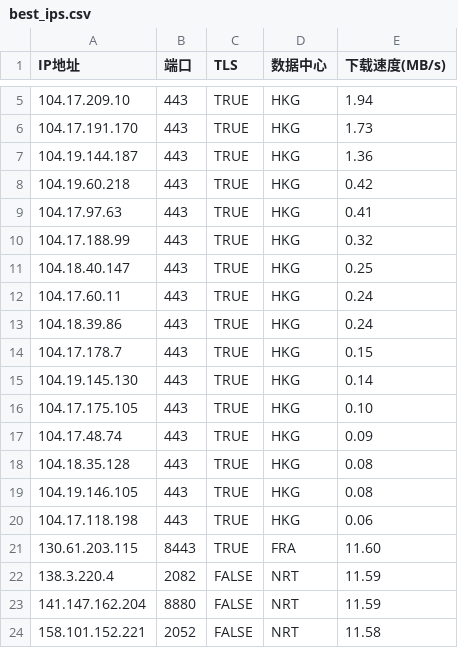
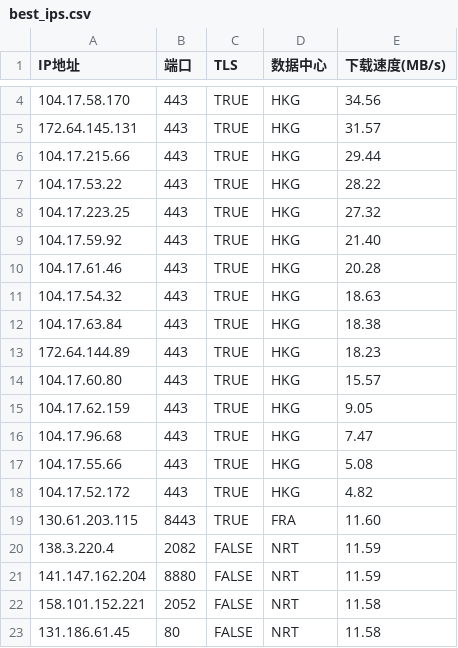
Before and after one commit to MarshallEriksen-Neura/WorkerVless2sub, a CSV file: best_ips.csv, drawn as a sheet; only a part is shown, gaps mark what is left out; the shorter side is filled out with more unchanged rows; the diff covers the shown part only.

Commit message:
Update best_ips.csv via local CFST (2026-09-04)

```diff
--- a/best_ips.csv
+++ b/best_ips.csv
@@ -5,17 +4,16 @@ IP地址,端口,TLS,数据中心,下载速度(MB/s)
-104.17.209.10,443,TRUE,HKG,1.94
-104.17.191.170,443,TRUE,HKG,1.73
-104.19.144.187,443,TRUE,HKG,1.36
-104.19.60.218,443,TRUE,HKG,0.42
-104.17.97.63,443,TRUE,HKG,0.41
-104.17.188.99,443,TRUE,HKG,0.32
-104.18.40.147,443,TRUE,HKG,0.25
-104.17.60.11,443,TRUE,HKG,0.24
-104.18.39.86,443,TRUE,HKG,0.24
-104.17.178.7,443,TRUE,HKG,0.15
-104.19.145.130,443,TRUE,HKG,0.14
-104.17.175.105,443,TRUE,HKG,0.10
-104.17.48.74,443,TRUE,HKG,0.09
-104.18.35.128,443,TRUE,HKG,0.08
-104.19.146.105,443,TRUE,HKG,0.08
-104.17.118.198,443,TRUE,HKG,0.06
+104.17.58.170,443,TRUE,HKG,34.56
+172.64.145.131,443,TRUE,HKG,31.57
+104.17.215.66,443,TRUE,HKG,29.44
+104.17.53.22,443,TRUE,HKG,28.22
+104.17.223.25,443,TRUE,HKG,27.32
+104.17.59.92,443,TRUE,HKG,21.40
+104.17.61.46,443,TRUE,HKG,20.28
+104.17.54.32,443,TRUE,HKG,18.63
+104.17.63.84,443,TRUE,HKG,18.38
+172.64.144.89,443,TRUE,HKG,18.23
+104.17.60.80,443,TRUE,HKG,15.57
+104.17.62.159,443,TRUE,HKG,9.05
+104.17.96.68,443,TRUE,HKG,7.47
+104.17.55.66,443,TRUE,HKG,5.08
+104.17.52.172,443,TRUE,HKG,4.82
 130.61.203.115,8443,TRUE,FRA,11.60
```
Also changed, not shown: 1 removed row and 4 edited cells elsewhere in this file.
